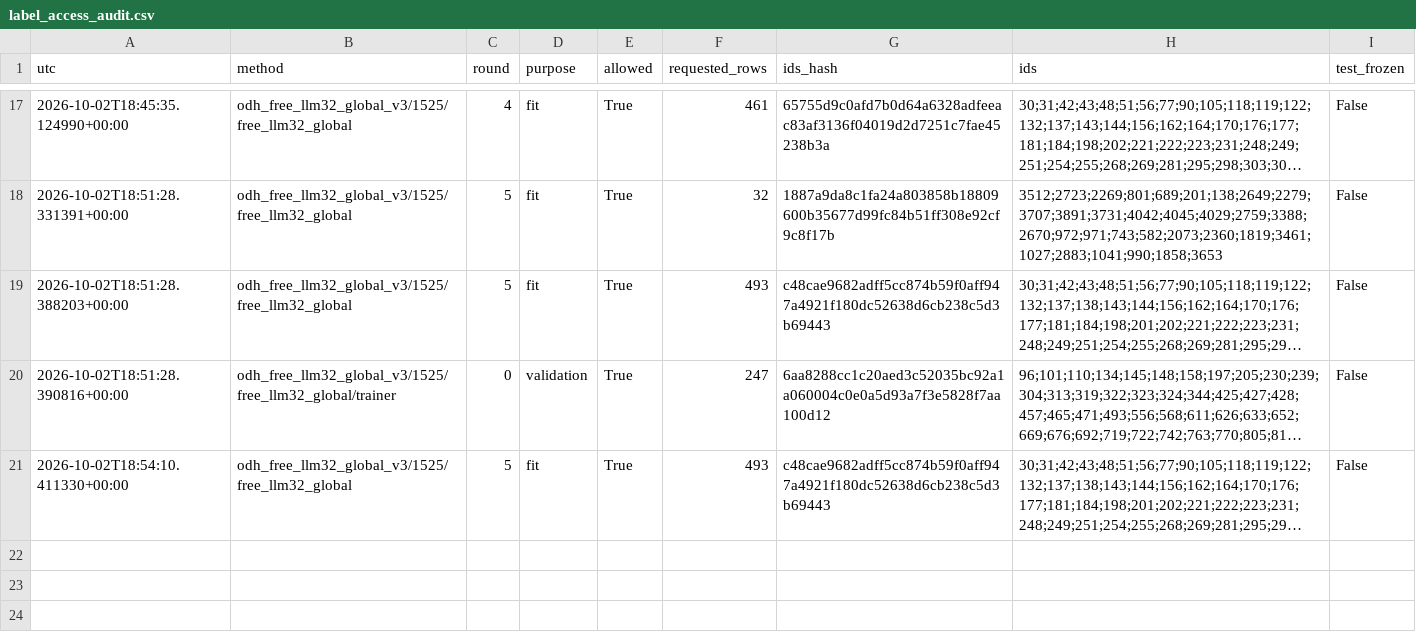
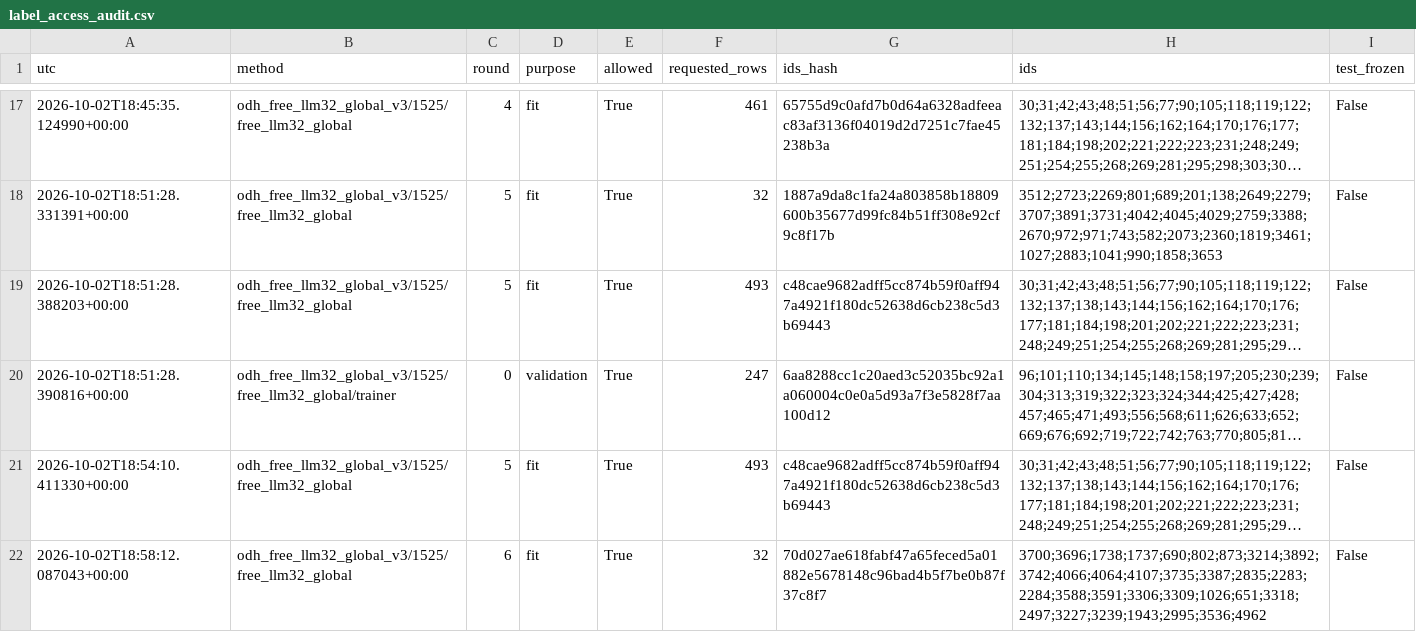
Before and after one commit to guoscfish/Retention-Time-Prediction-for-Chromatographic-Enantioseparation, a CSV file: studies/active_learning/odh_free_llm32_global_v3/label_access_audit.csv, drawn as a sheet; only a part is shown, gaps mark what is left out; long unchanged cells end in …; the diff covers the shown part only; the diff names each change by its address in the sheet, - before the commit and + after, or states it on an @@ line.

Commit message:
Record Global V3 L525 feedback and fit

```diff
--- a/studies/active_learning/odh_free_llm32_global_v3/label_access_audit.csv
+++ b/studies/active_learning/odh_free_llm32_global_v3/label_access_audit.csv
+row 22: 2026-10-02T18:58:12.087043+00:00 | odh_free_llm32_global_v3/1525/free_llm32_global | 6 | fit | True | 32 | 70d027ae618fabf47a65feced5a01882e5678148c96bad4b5f7be0b87f37c8f7 | 3700;3696;1738;1737;690;802;873;3214;3892;3742;4066;4064;4107;3735;3387;2835;2283;2284;3588;3591;3306;3309;1026;651;3318;2497;3227;3239;1943;2995;3536;4962 | False
```
Also changed, not shown: 2 added rows elsewhere in this file, 7 other files.
